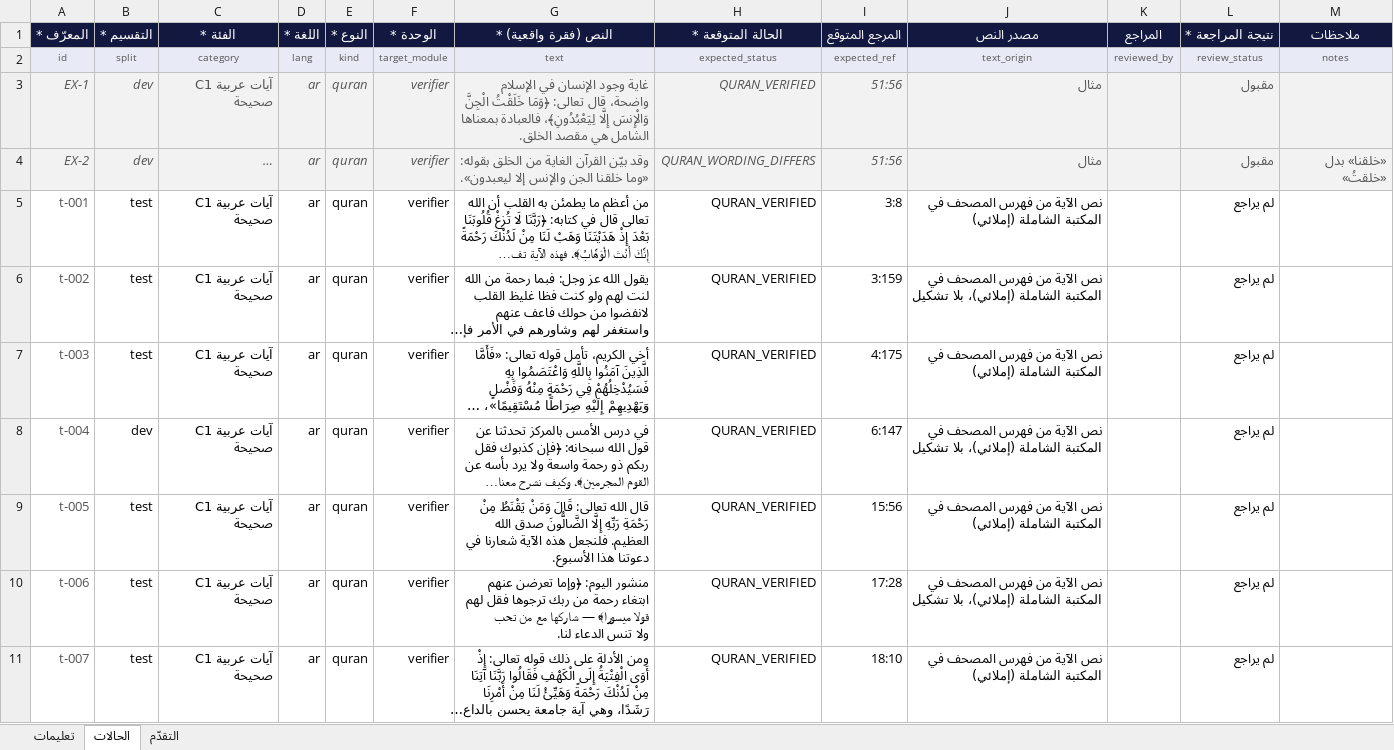
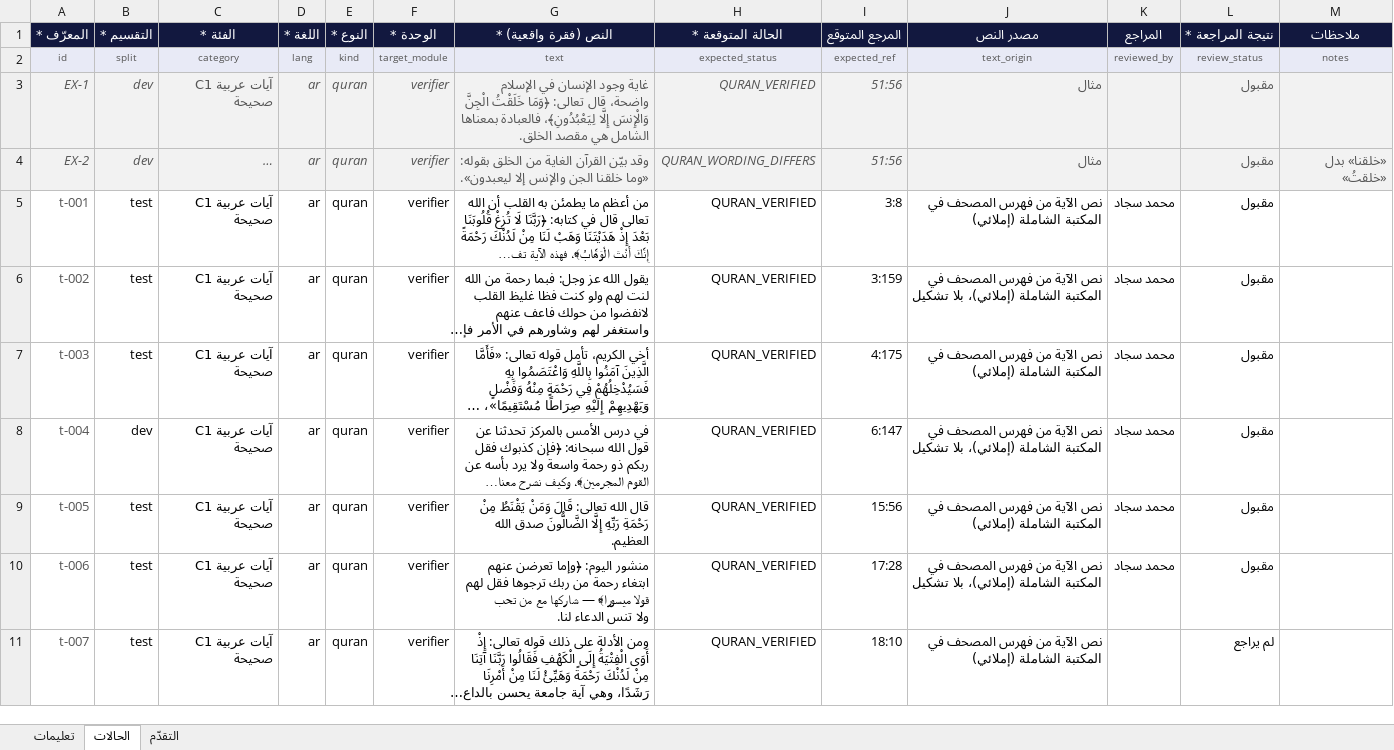
Before and after one commit to mohammadsajjadbd2026/sanad, an Excel workbook: sources/02_testset.xlsx, sheet الحالات, drawn as a sheet; only a part is shown; long unchanged cells end in …; values as stored, in another font and other column widths than the file's, no borders; the diff covers the shown part only; the diff names each change by its address in the sheet, - before the commit and + after, or states it on an @@ line.

```diff
--- a/sources/02_testset.xlsx (sheet الحالات)
+++ b/sources/02_testset.xlsx (sheet الحالات)
-K5:K10 (المراجع): (empty)
+K5:K10 (المراجع): محمد سجاد
-L5:L10 (نتيجة المراجعة *): لم يراجع
+L5:L10 (نتيجة المراجعة *): مقبول
-G9 (النص (فقرة واقعية) *): …الله العظيم. فلنجعل هذه الآية شعارنا في دعوتنا هذا الأسبوع.
+G9 (النص (فقرة واقعية) *): …الله العظيم.
```
Also changed, not shown: 188 edited cells elsewhere in this sheet, sheet التقدّم, 5 other files.
